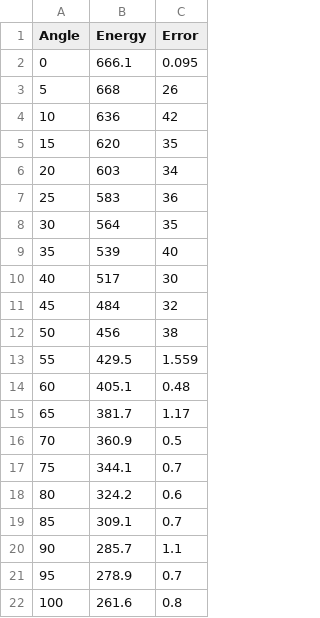
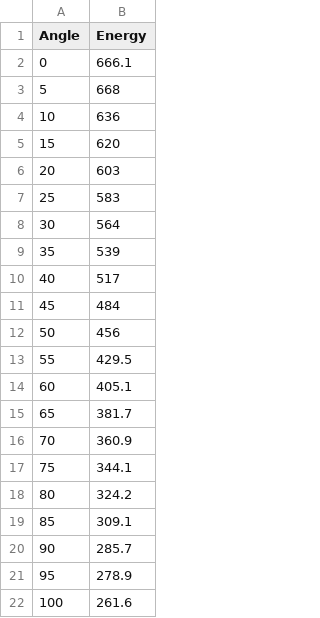
Before and after one commit to lvb5/LUComptonScatter, a CSV file: examples/exampleScatter.csv, drawn as a sheet; the diff names each change by its address in the sheet, - before the commit and + after, or states it on an @@ line.

Commit message:
example data change

```diff
--- a/examples/exampleScatter.csv
+++ b/examples/exampleScatter.csv
-column C (Error), rows 2-22: 0.095 | 26 | 42 | 35 | 34 | 36 | 35 | 40 | 30 | 32 | 38 | 1.559 | 0.48 | 1.17 | 0.5 | 0.7 | 0.6 | 0.7 | 1.1 | 0.7 | 0.8
```
